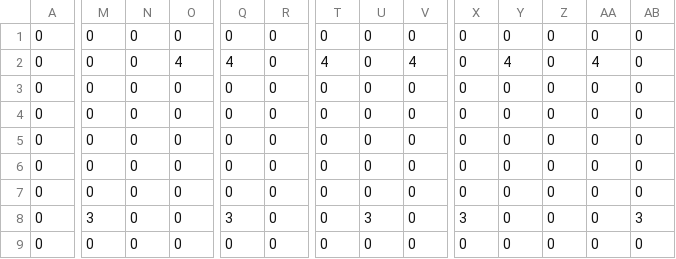
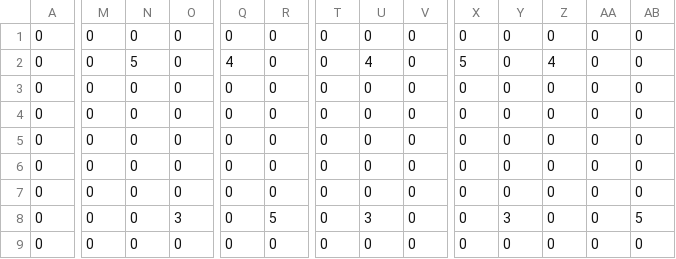
Before and after one commit to YuraMeruto/TryOutInTokyo, a CSV file: Assets/Resources/CSV/stage1.csv, drawn as a sheet; only a part is shown, gaps mark what is left out; the diff names each change by its address in the sheet, - before the commit and + after, or states it on an @@ line.

```diff
--- a/Assets/Resources/CSV/stage1.csv
+++ b/Assets/Resources/CSV/stage1.csv
-N2: 0
+N2: 5
-O2: 4
+O2: 0
-T2: 4
+T2: 0
-U2: 0
+U2: 4
-V2: 4
+V2: 0
-X2: 0
+X2: 5
-Y2: 4
+Y2: 0
-Z2: 0
+Z2: 4
-AA2: 4
+AA2: 0
-M8: 3
+M8: 0
-O8: 0
+O8: 3
-Q8: 3
+Q8: 0
-R8: 0
+R8: 5
-X8: 3
+X8: 0
-Y8: 0
+Y8: 3
-AB8: 3
+AB8: 5
```
Also changed, not shown: Assets/Resources/CSV/stage3.csv, 1 other file.
